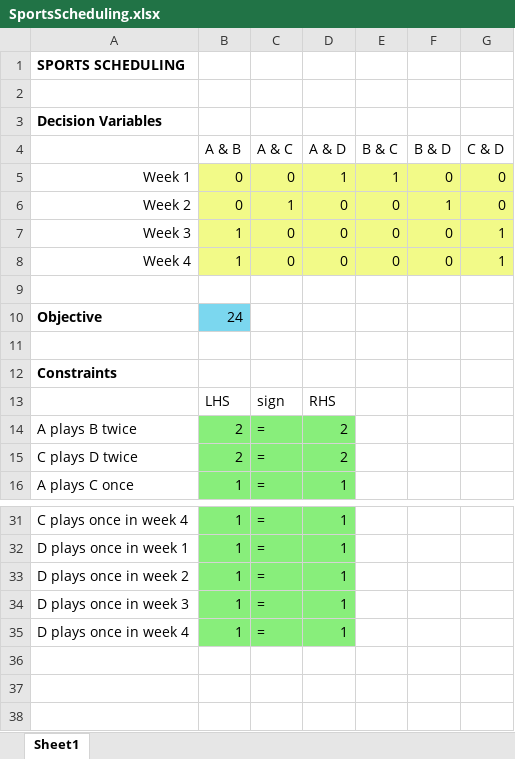
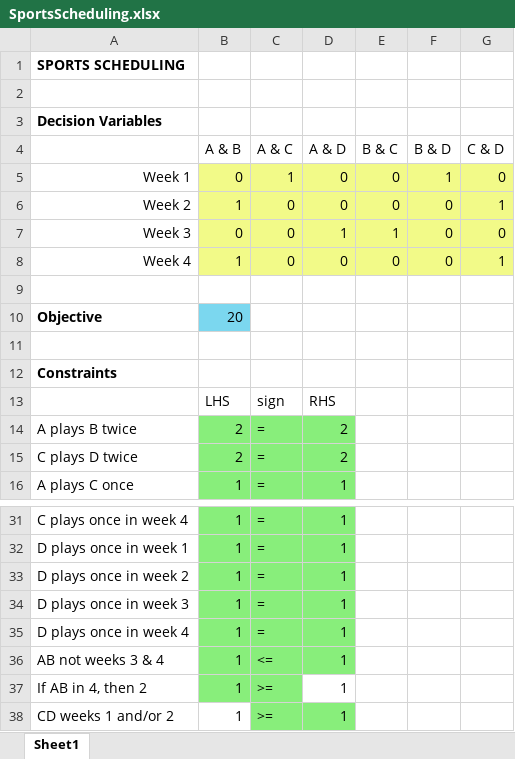
Before and after one commit to Mark-Ko/MITx15.071-Spring-2014, an Excel workbook: week10/SportsScheduling.xlsx, sheet Sheet1, drawn as a sheet; only a part is shown, gaps mark what is left out; values as stored, in another font and other column widths than the file's, no borders; the diff names each change by its address in the sheet, - before the commit and + after, or states it on an @@ line.

Commit message:
week 10 progressing

```diff
--- a/week10/SportsScheduling.xlsx (sheet Sheet1)
+++ b/week10/SportsScheduling.xlsx (sheet Sheet1)
-C5 (A & C): 0
+C5 (A & C): 1
-D5 (A & D): 1
+D5 (A & D): 0
-E5 (B & C): 1
+E5 (B & C): 0
-F5 (B & D): 0
+F5 (B & D): 1
-B6 (A & B): 0
+B6 (A & B): 1
-C6 (A & C): 1
+C6 (A & C): 0
-F6 (B & D): 1
+F6 (B & D): 0
-G6 (C & D): 0
+G6 (C & D): 1
-B7 (A & B): 1
+B7 (A & B): 0
-D7 (A & D): 0
+D7 (A & D): 1
-E7 (B & C): 0
+E7 (B & C): 1
-G7 (C & D): 1
+G7 (C & D): 0
-B10 (A & B): 24
+B10 (A & B): 20
+row 36: AB not weeks 3 & 4 | 1 | <= | 1
+row 37: If AB in 4, then 2 | 1 | >= | 1
+row 38: CD weeks 1 and/or 2 | 1 | >= | 1
```
Also changed, not shown: 6 other files.
